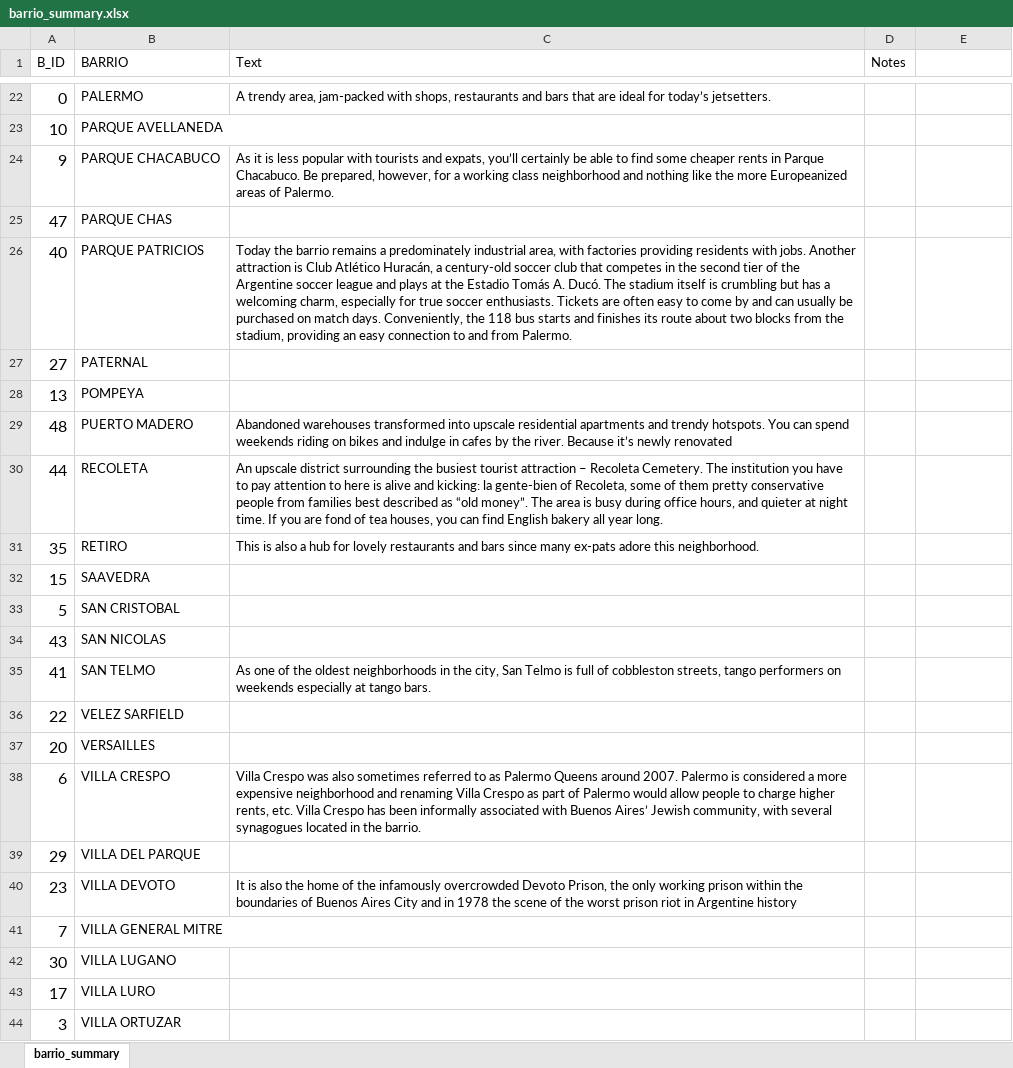
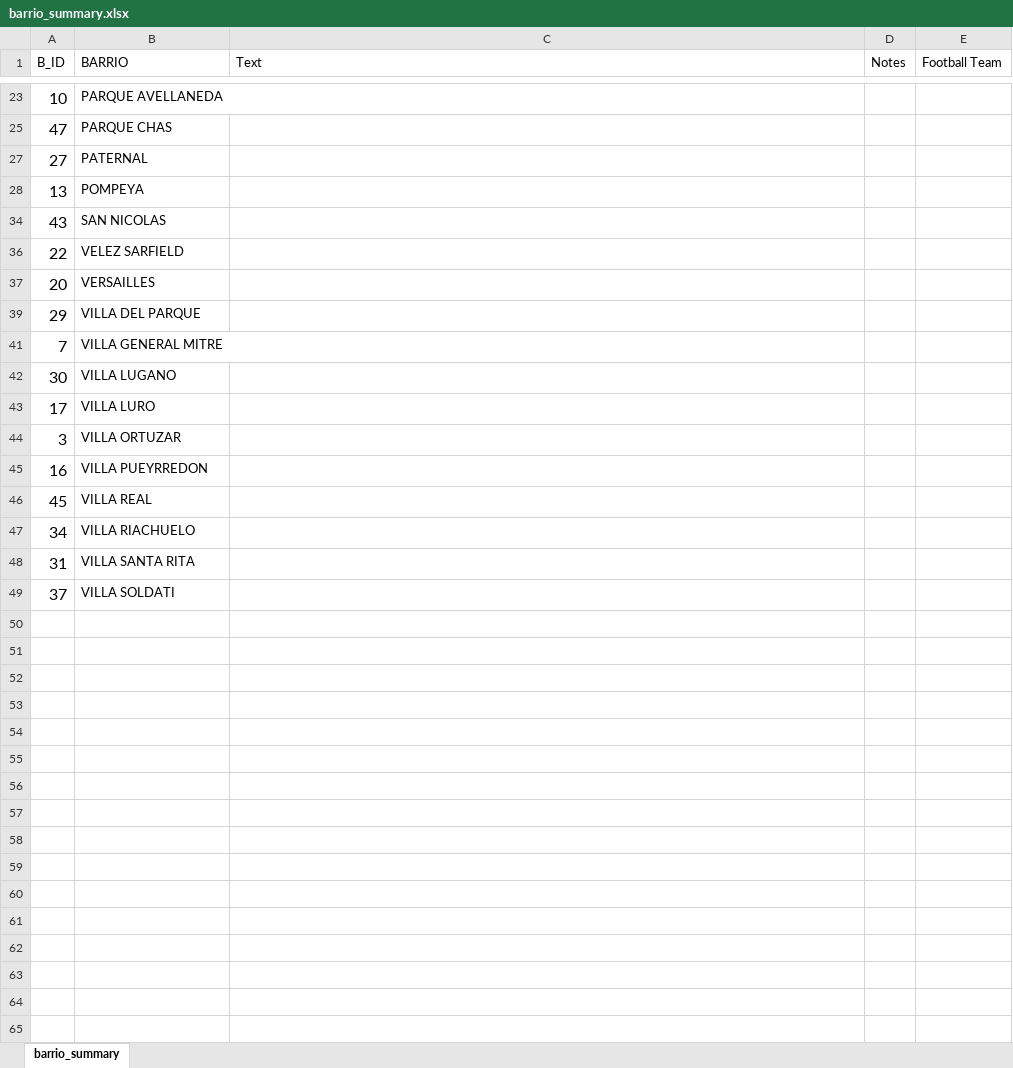
Before and after one commit to buenos-casa/data, an Excel workbook: barrio_summary.xlsx, sheet barrio_summary, drawn as a sheet; only a part is shown, gaps mark what is left out; the shorter side is filled out with more unchanged rows; values as stored, in another font and other column widths than the file's, no borders; the diff covers the shown part only; the diff names each change by its address in the sheet, - before the commit and + after, or states it on an @@ line.

```diff
--- a/barrio_summary.xlsx (sheet barrio_summary)
+++ b/barrio_summary.xlsx (sheet barrio_summary)
-E1: (empty)
+E1: Football Team
@@ row 22 hidden: 0 | PALERMO | A trendy area, jam-packed with shops, restaurants and bars that are ideal for today’s jetsetters. @@
@@ row 24 hidden: 9 | PARQUE CHACABUCO | As it is less popular with tourists and expats, you’ll certainly be able to find some cheaper rents in Parque Chacabuco. Be prepared, however, for a working class neighborhood and nothing like the more Europeanized areas of Palermo. @@
@@ row 26 hidden: 40 | PARQUE PATRICIOS | Today the barrio remains a predominately industrial area, with factories providing residents with jobs. Another attraction is Club Atlético Huracán, a century-old soccer club that competes in the second tier of the Argentine soccer league and plays at the Estadio Tomás A. Ducó. The stadium itself is crumbling but has a welcoming charm, especially for true soccer enthusiasts. Tickets are often easy to come by and can usually be purchased on match days. Conveniently, the 118 bus starts and finishes its route about two blocks from the stadium, providing an easy connection to and from Palermo. @@
@@ row 29 hidden: 48 | PUERTO MADERO | Abandoned warehouses transformed into upscale residential apartments and trendy hotspots. You can spend weekends riding on bikes and indulge in cafes by the river. Because it’s newly renovated @@
@@ row 30 hidden: 44 | RECOLETA | An upscale district surrounding the busiest tourist attraction – Recoleta Cemetery. The institution you have to pay attention to here is alive and kicking: la gente-bien of Recoleta, some of them pretty conservative people from families best described as “old money”. The area is busy during office hours, and quieter at night time. If you are fond of tea houses, you can find English bakery all year long. @@
@@ row 31 hidden: 35 | RETIRO | This is also a hub for lovely restaurants and bars since many ex-pats adore this neighborhood. @@
-row 32: 15 | SAAVEDRA
-row 33: 5 | SAN CRISTOBAL
@@ row 35 hidden: 41 | SAN TELMO | As one of the oldest neighborhoods in the city, San Telmo is full of cobbleston streets, tango performers on weekends especially at tango bars. @@
-row 38: 6 | VILLA CRESPO | Villa Crespo was also sometimes referred to as Palermo Queens around 2007. Palermo is considered a more expensive neighborhood and renaming Villa Crespo as part of Palermo would allow people to charge higher rents, etc. Villa Crespo has been informally associated with Buenos Aires’ Jewish community, with several synagogues located in the barrio.
@@ row 40 hidden: 23 | VILLA DEVOTO | It is also the home of the infamously overcrowded Devoto Prison, the only working prison within the boundaries of Buenos Aires City and in 1978 the scene of the worst prison riot in Argentine history @@
```
Also changed, not shown: 9 removed rows, 8 hidden or unhidden rows and 1 edited cell elsewhere in this sheet, hidden cells, 11 other files.
